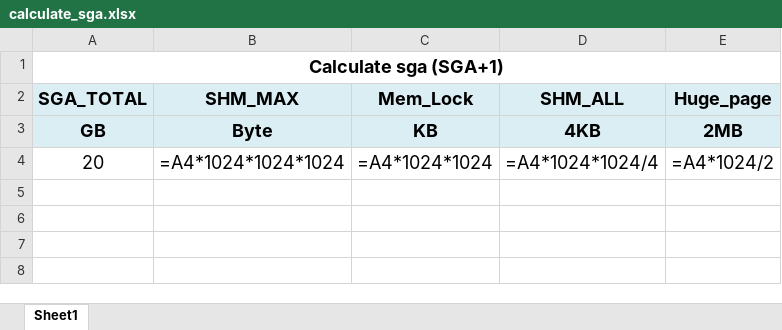
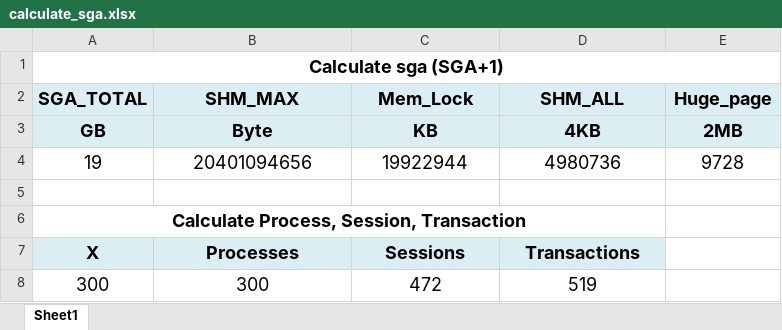
Before and after one commit to lethang1752/github_work, an Excel workbook: calculate_sga.xlsx, sheet Sheet1, drawn as a sheet; values as stored, in another font and other column widths than the file's, no borders; formulas without a stored value are shown as written; addresses are those after the commit; the diff names each change by its address in the sheet, - before the commit and + after, or states it on an @@ line.

Commit message:
Add files via upload
a

```diff
--- a/calculate_sga.xlsx (sheet Sheet1)
+++ b/calculate_sga.xlsx (sheet Sheet1)
+row 4: 19 | 20401094656 | 19922944 | 4980736 | 9728
-row 5: 20 | =A4*1024*1024*1024 | =A4*1024*1024 | =A4*1024*1024/4 | =A4*1024/2
+row 5: (empty)
+row 6: Calculate Process, Session, Transaction
+row 7: X | Processes | Sessions | Transactions
+row 8: 300 | 300 | 472 | 519
```
